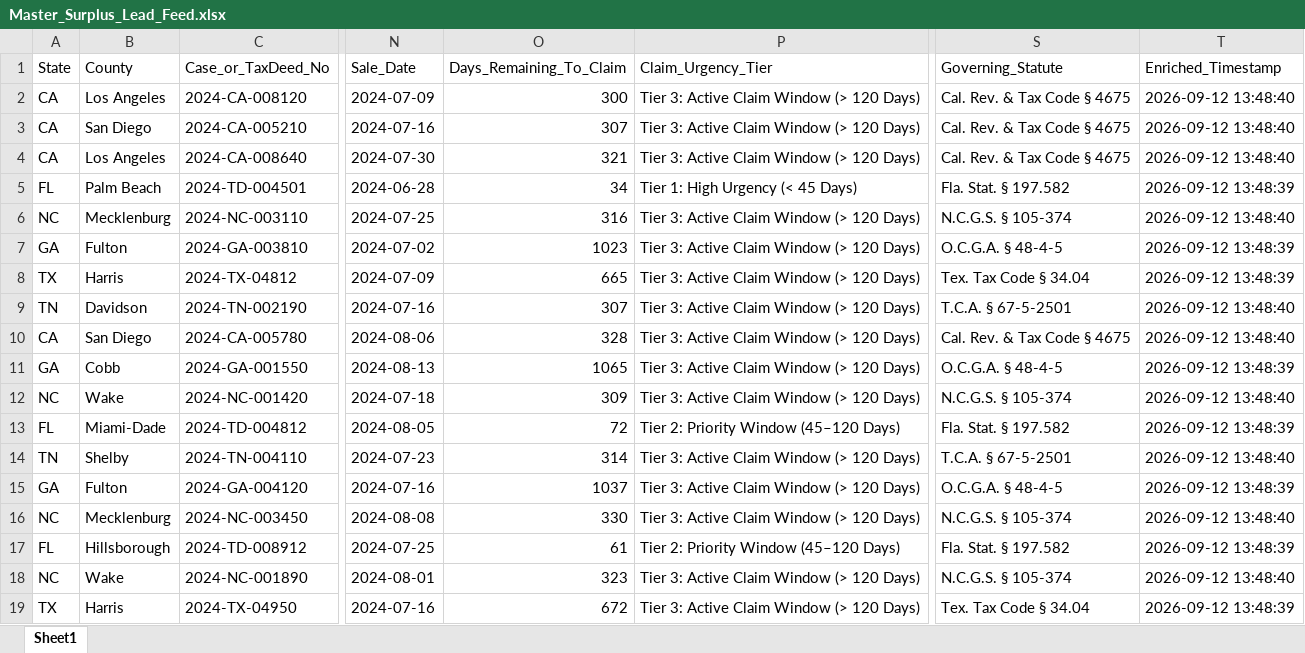
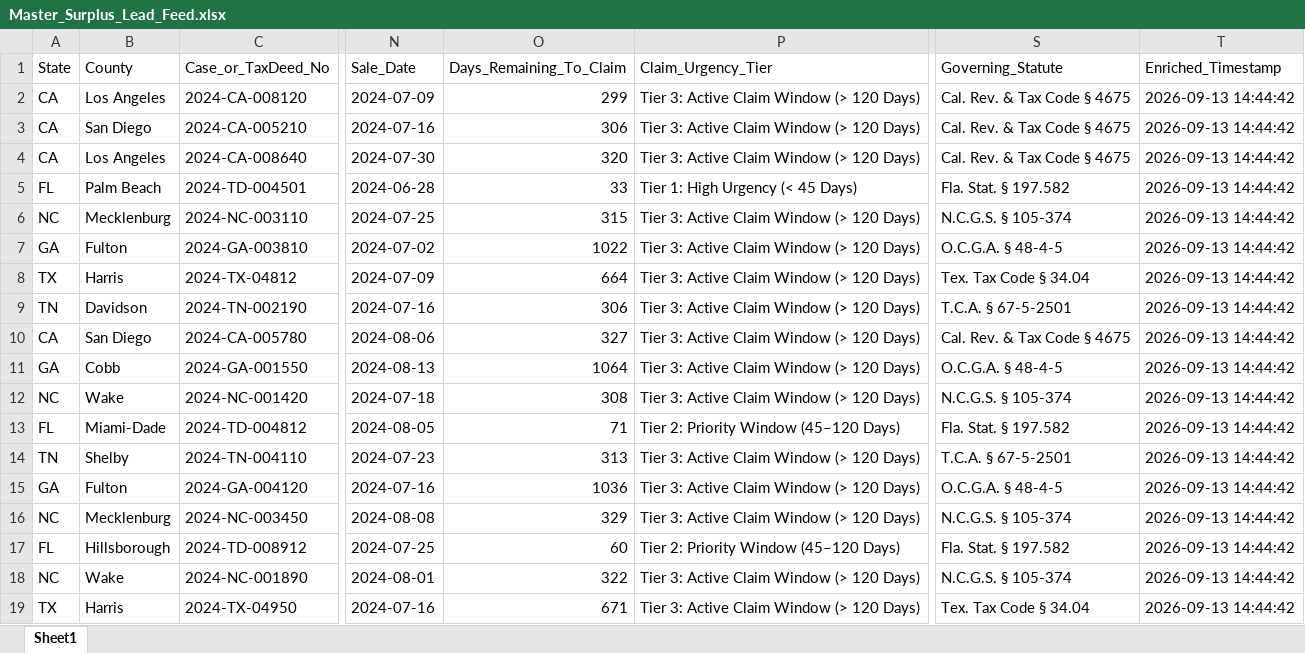
Before and after one commit to daveestaaqui/revenue-engine, an Excel workbook: exports/Master_Surplus_Lead_Feed.xlsx, sheet Sheet1, drawn as a sheet; only a part is shown, gaps mark what is left out; values as stored, in another font and other column widths than the file's, no borders; the diff covers the shown part only; the diff names each change by its address in the sheet, - before the commit and + after, or states it on an @@ line.

```diff
--- a/exports/Master_Surplus_Lead_Feed.xlsx (sheet Sheet1)
+++ b/exports/Master_Surplus_Lead_Feed.xlsx (sheet Sheet1)
-O2 (Days_Remaining_To_Claim): 300
+O2 (Days_Remaining_To_Claim): 299
-T2:T4 (Enriched_Timestamp): 2026-09-12 13:48:40
+T2:T4 (Enriched_Timestamp): 2026-09-13 14:44:42
-O3 (Days_Remaining_To_Claim): 307
+O3 (Days_Remaining_To_Claim): 306
-O4 (Days_Remaining_To_Claim): 321
+O4 (Days_Remaining_To_Claim): 320
-O5 (Days_Remaining_To_Claim): 34
+O5 (Days_Remaining_To_Claim): 33
-T5 (Enriched_Timestamp): 2026-09-12 13:48:39
+T5 (Enriched_Timestamp): 2026-09-13 14:44:42
-O6 (Days_Remaining_To_Claim): 316
+O6 (Days_Remaining_To_Claim): 315
-T6 (Enriched_Timestamp): 2026-09-12 13:48:40
+T6 (Enriched_Timestamp): 2026-09-13 14:44:42
-O7 (Days_Remaining_To_Claim): 1023
+O7 (Days_Remaining_To_Claim): 1022
-T7:T8 (Enriched_Timestamp): 2026-09-12 13:48:39
+T7:T8 (Enriched_Timestamp): 2026-09-13 14:44:42
-O8 (Days_Remaining_To_Claim): 665
+O8 (Days_Remaining_To_Claim): 664
-O9 (Days_Remaining_To_Claim): 307
+O9 (Days_Remaining_To_Claim): 306
-T9:T10 (Enriched_Timestamp): 2026-09-12 13:48:40
+T9:T10 (Enriched_Timestamp): 2026-09-13 14:44:42
-O10 (Days_Remaining_To_Claim): 328
+O10 (Days_Remaining_To_Claim): 327
-O11 (Days_Remaining_To_Claim): 1065
+O11 (Days_Remaining_To_Claim): 1064
-T11 (Enriched_Timestamp): 2026-09-12 13:48:39
+T11 (Enriched_Timestamp): 2026-09-13 14:44:42
-O12 (Days_Remaining_To_Claim): 309
+O12 (Days_Remaining_To_Claim): 308
-T12 (Enriched_Timestamp): 2026-09-12 13:48:40
+T12 (Enriched_Timestamp): 2026-09-13 14:44:42
-O13 (Days_Remaining_To_Claim): 72
+O13 (Days_Remaining_To_Claim): 71
-T13 (Enriched_Timestamp): 2026-09-12 13:48:39
+T13 (Enriched_Timestamp): 2026-09-13 14:44:42
-O14 (Days_Remaining_To_Claim): 314
+O14 (Days_Remaining_To_Claim): 313
-T14 (Enriched_Timestamp): 2026-09-12 13:48:40
+T14 (Enriched_Timestamp): 2026-09-13 14:44:42
-O15 (Days_Remaining_To_Claim): 1037
+O15 (Days_Remaining_To_Claim): 1036
-T15 (Enriched_Timestamp): 2026-09-12 13:48:39
+T15 (Enriched_Timestamp): 2026-09-13 14:44:42
-O16 (Days_Remaining_To_Claim): 330
+O16 (Days_Remaining_To_Claim): 329
-T16 (Enriched_Timestamp): 2026-09-12 13:48:40
+T16 (Enriched_Timestamp): 2026-09-13 14:44:42
-O17 (Days_Remaining_To_Claim): 61
+O17 (Days_Remaining_To_Claim): 60
-T17 (Enriched_Timestamp): 2026-09-12 13:48:39
+T17 (Enriched_Timestamp): 2026-09-13 14:44:42
-O18 (Days_Remaining_To_Claim): 323
+O18 (Days_Remaining_To_Claim): 322
-T18 (Enriched_Timestamp): 2026-09-12 13:48:40
+T18 (Enriched_Timestamp): 2026-09-13 14:44:42
-O19 (Days_Remaining_To_Claim): 672
+O19 (Days_Remaining_To_Claim): 671
-T19 (Enriched_Timestamp): 2026-09-12 13:48:39
+T19 (Enriched_Timestamp): 2026-09-13 14:44:42
```
Also changed, not shown: 33 edited cells elsewhere in this sheet, exports/California_Surplus_Feed.xlsx, exports/Florida_Surplus_Feed.xlsx, 52 other files.
